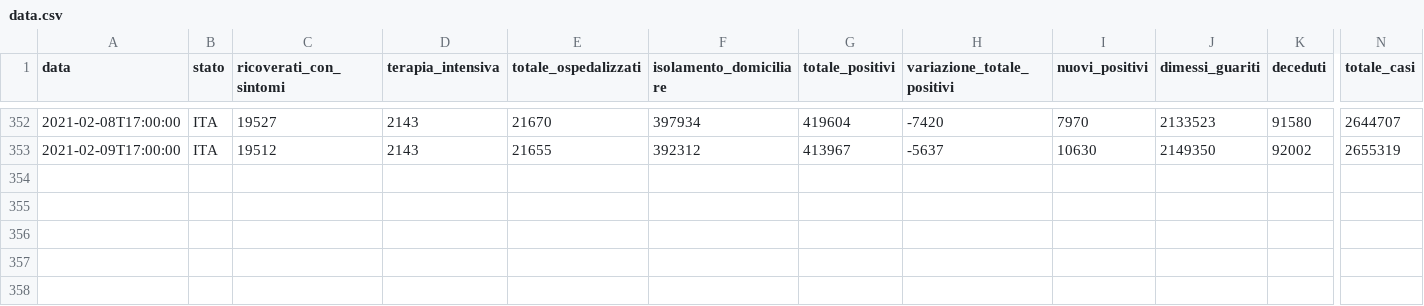
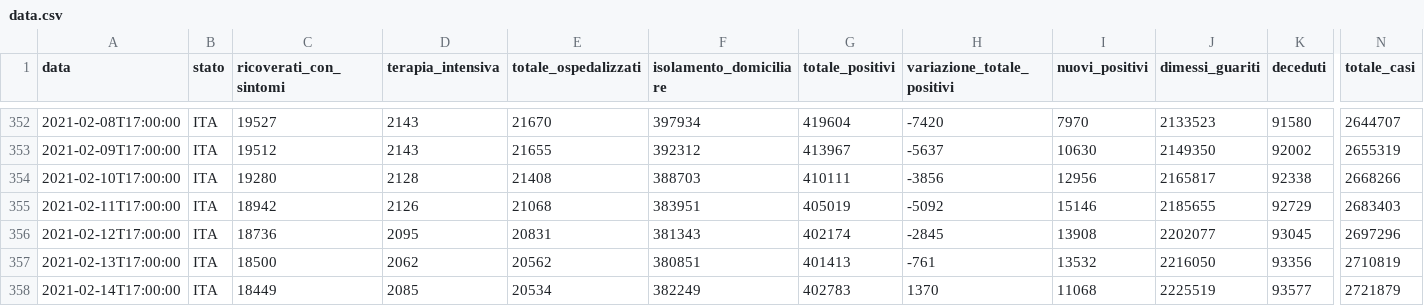
Before and after one commit to AlessandroMinervini/Covid-19-Forecasting-Using-ARIMA-models, a CSV file: data.csv, drawn as a sheet; only a part is shown, gaps mark what is left out; rows hold the shown columns only; the diff names each change by its address in the sheet, - before the commit and + after, or states it on an @@ line.

```diff
--- a/data.csv
+++ b/data.csv
+row 354: 2021-02-10T17:00:00 | ITA | 19280 | 2128 | 21408 | 388703 | 410111 | -3856 | 12956 | 2165817 | 92338 | 2668266
+row 355: 2021-02-11T17:00:00 | ITA | 18942 | 2126 | 21068 | 383951 | 405019 | -5092 | 15146 | 2185655 | 92729 | 2683403
+row 356: 2021-02-12T17:00:00 | ITA | 18736 | 2095 | 20831 | 381343 | 402174 | -2845 | 13908 | 2202077 | 93045 | 2697296
+row 357: 2021-02-13T17:00:00 | ITA | 18500 | 2062 | 20562 | 380851 | 401413 | -761 | 13532 | 2216050 | 93356 | 2710819
+row 358: 2021-02-14T17:00:00 | ITA | 18449 | 2085 | 20534 | 382249 | 402783 | 1370 | 11068 | 2225519 | 93577 | 2721879
```
Also changed, not shown: 3 other files.
